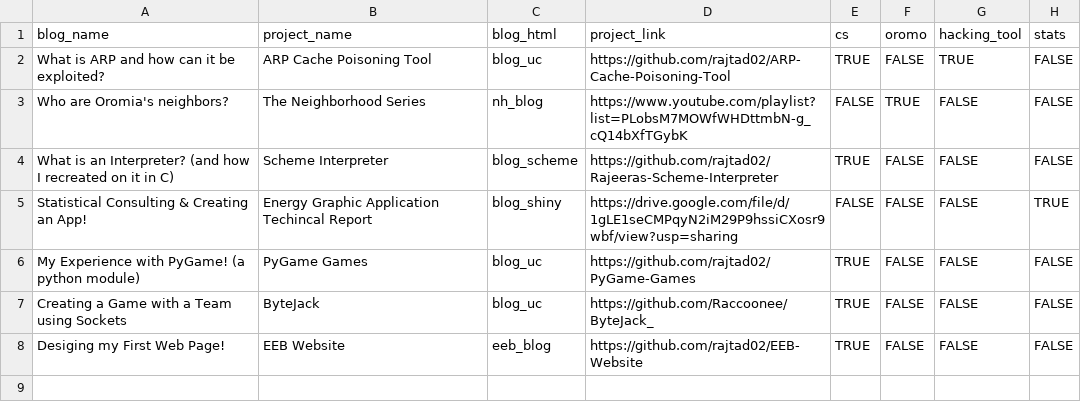
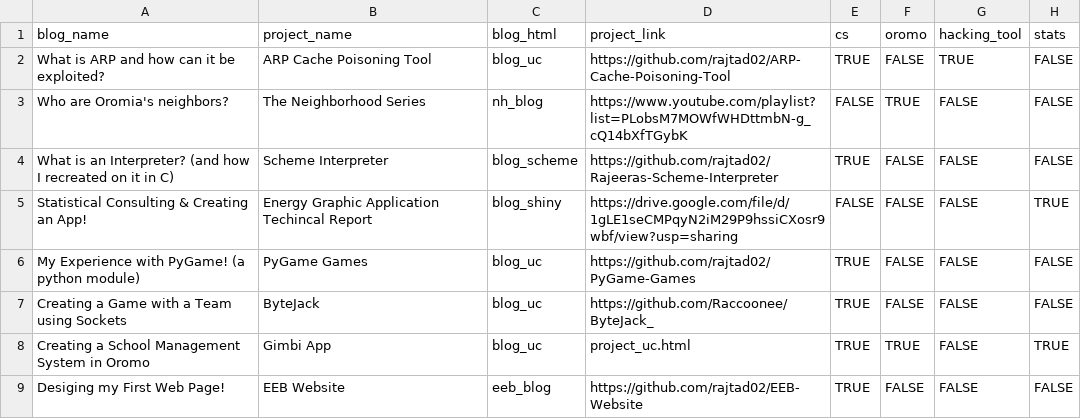
Before and after one commit to rajtad02/rajtad02.github.io, a CSV file: data/ProjectDatabase.csv, drawn as a sheet; the diff names each change by its address in the sheet, - before the commit and + after, or states it on an @@ line.

```diff
--- a/data/ProjectDatabase.csv
+++ b/data/ProjectDatabase.csv
+row 8: Creating a School Management System in Oromo | Gimbi App | blog_uc | project_uc.html | TRUE | TRUE | FALSE | TRUE
```
Also changed, not shown: data/BlogDatabase.csv, 7 other files.
